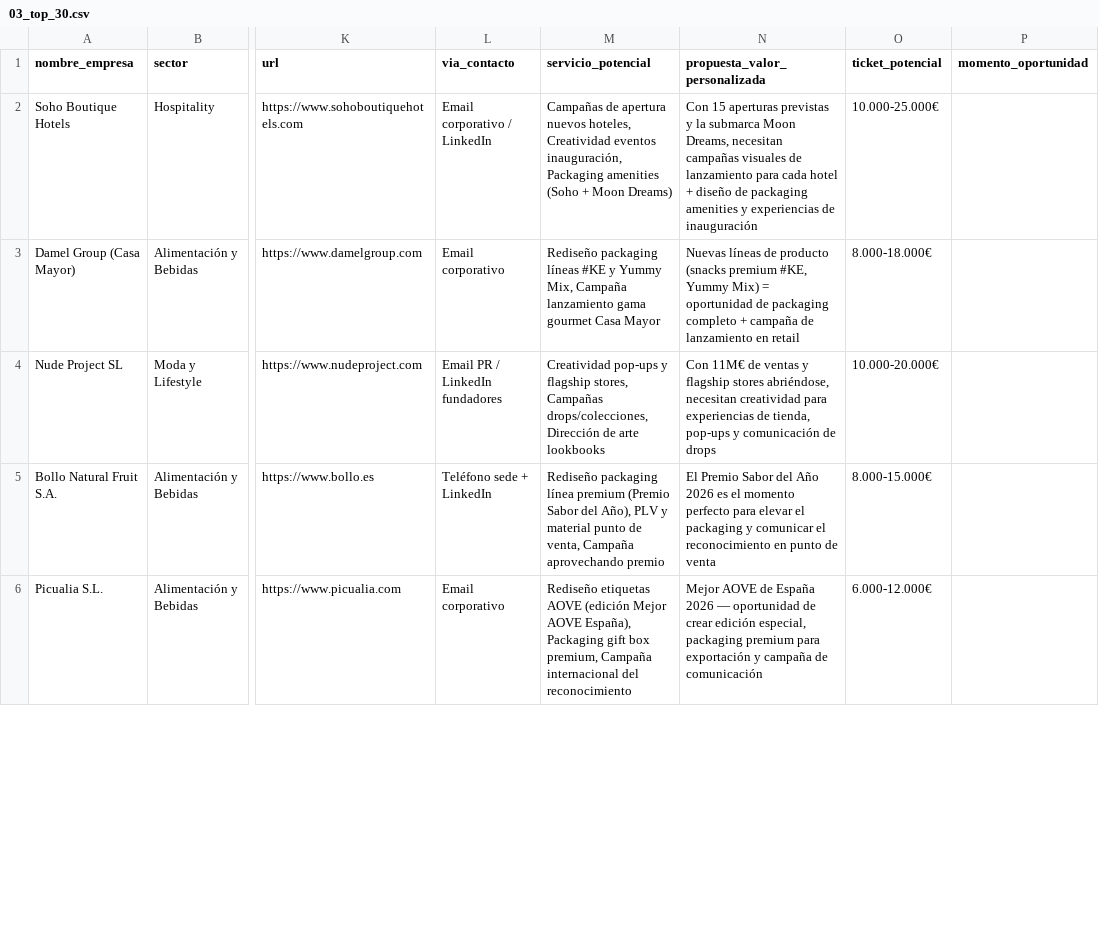
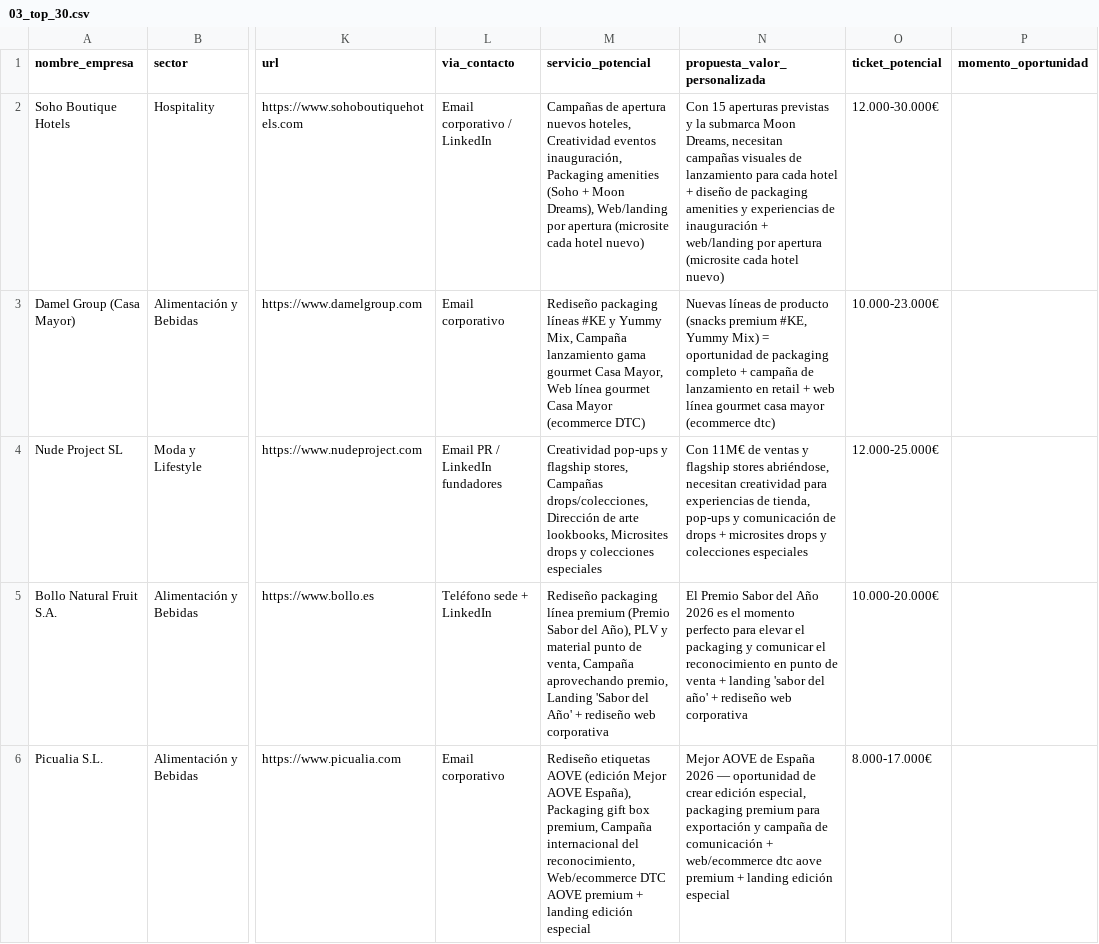
Before and after one commit to behdos-collab/Prueba-, a CSV file: output/03_top_30.csv, drawn as a sheet; only a part is shown, gaps mark what is left out; the diff covers the shown part only; the diff names each change by its address in the sheet, - before the commit and + after, or states it on an @@ line.

```diff
--- a/output/03_top_30.csv
+++ b/output/03_top_30.csv
-M2 (servicio_potencial): …+ Moon Dreams)
+M2 (servicio_potencial): …+ Moon Dreams), Web/landing por apertura (microsite cada hotel nuevo)
-N2 (propuesta_valor_personalizada): …de inauguración
+N2 (propuesta_valor_personalizada): …de inauguración + web/landing por apertura (microsite cada hotel nuevo)
-O2 (ticket_potencial): 10.000-25.000€
+O2 (ticket_potencial): 12.000-30.000€
-M3 (servicio_potencial): …gourmet Casa Mayor
+M3 (servicio_potencial): …gourmet Casa Mayor, Web línea gourmet Casa Mayor (ecommerce DTC)
-N3 (propuesta_valor_personalizada): …en retail
+N3 (propuesta_valor_personalizada): …en retail + web línea gourmet casa mayor (ecommerce dtc)
-O3 (ticket_potencial): 8.000-18.000€
+O3 (ticket_potencial): 10.000-23.000€
-M4 (servicio_potencial): …de arte lookbooks
+M4 (servicio_potencial): …de arte lookbooks, Microsites drops y colecciones especiales
-N4 (propuesta_valor_personalizada): …de drops
+N4 (propuesta_valor_personalizada): …de drops + microsites drops y colecciones especiales
-O4 (ticket_potencial): 10.000-20.000€
+O4 (ticket_potencial): 12.000-25.000€
-M5 (servicio_potencial): …Campaña aprovechando premio
+M5 (servicio_potencial): …Campaña aprovechando premio, Landing 'Sabor del Año' + rediseño web corporativa
-N5 (propuesta_valor_personalizada): …de venta
+N5 (propuesta_valor_personalizada): …de venta + landing 'sabor del año' + rediseño web corporativa
-O5 (ticket_potencial): 8.000-15.000€
+O5 (ticket_potencial): 10.000-20.000€
-M6 (servicio_potencial): …internacional del reconocimiento
+M6 (servicio_potencial): …internacional del reconocimiento, Web/ecommerce DTC AOVE premium + landing edición especial
-N6 (propuesta_valor_personalizada): …de comunicación
+N6 (propuesta_valor_personalizada): …de comunicación + web/ecommerce dtc aove premium + landing edición especial
-O6 (ticket_potencial): 6.000-12.000€
+O6 (ticket_potencial): 8.000-17.000€
```
Also changed, not shown: 75 edited cells elsewhere in this file, output/04_top_15.csv, 21 other files.
